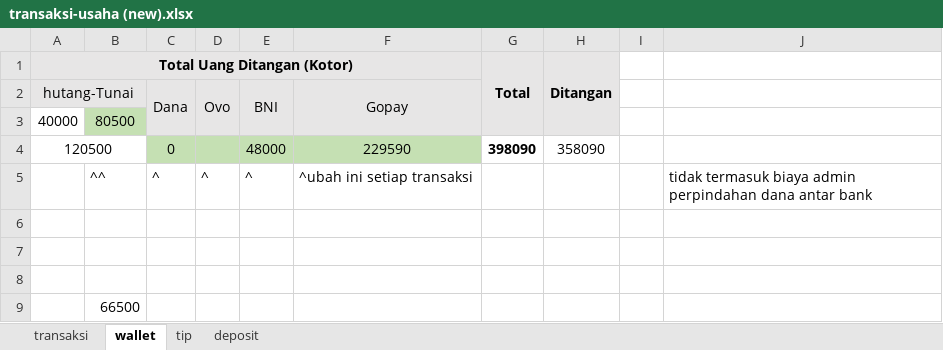
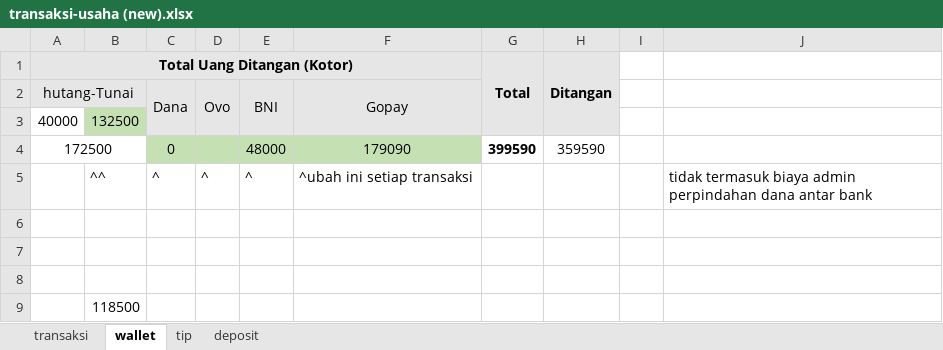
Before and after one commit to yeftakun/transaksi-usaha, an Excel workbook: transaksi-usaha (new).xlsx, sheet wallet, drawn as a sheet; values as stored, in another font and other column widths than the file's, no borders; removed rows and columns are numbered as before the commit, all else as after; the diff names each change by its address in the sheet, - before the commit and + after, or states it on an @@ line.

```diff
--- a/transaksi-usaha (new).xlsx (sheet wallet)
+++ b/transaksi-usaha (new).xlsx (sheet wallet)
-B3: 80500
+B3: 132500
-row 4: 120500 |  | 0 |  | 48000 | 229590 | 398090 | 358090
+row 4: 172500 |  | 0 |  | 48000 | 179090 | 399590 | 359590
-B9: 66500
+B9: 118500
```
Also changed, not shown: sheet transaksi, sheet deposit, transaksi-usaha.xlsx, 1 other file.
